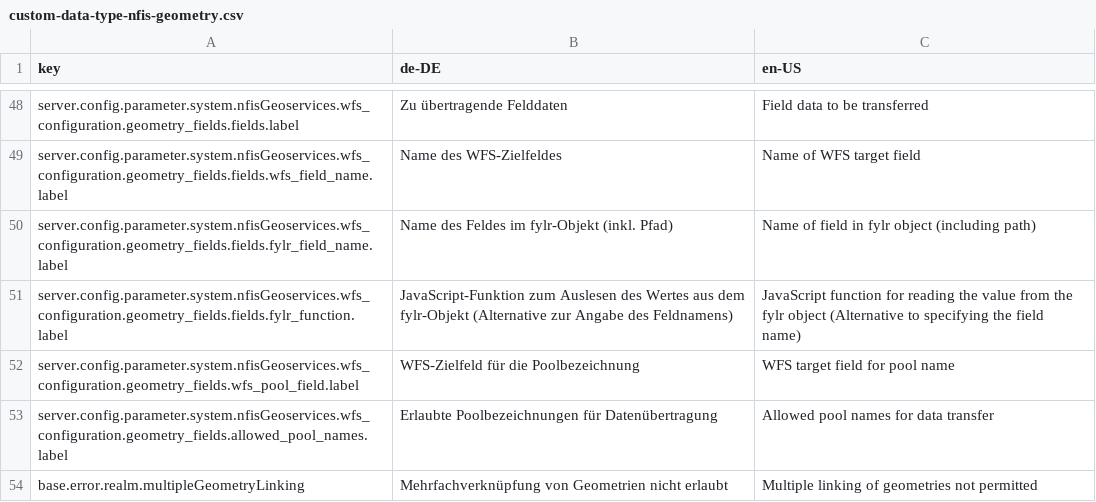
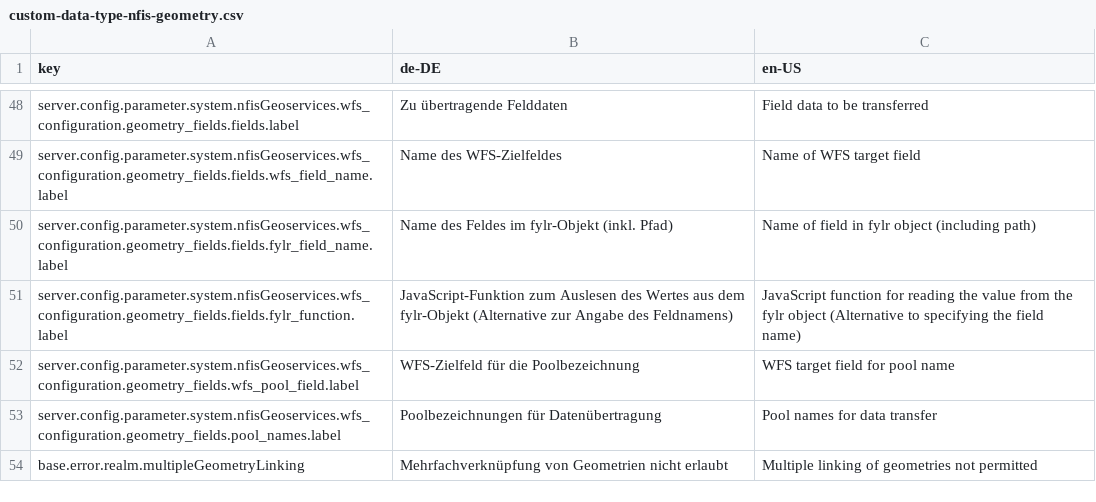
Before and after one commit to programmfabrik/fylr-plugin-custom-data-type-nfis-geometry, a CSV file: l10n/custom-data-type-nfis-geometry.csv, drawn as a sheet; only a part is shown, gaps mark what is left out.

Commit message:
Replace configuration option for specifying allowed pool names with option for specifying pool names to be used for data transfer

```diff
--- a/l10n/custom-data-type-nfis-geometry.csv
+++ b/l10n/custom-data-type-nfis-geometry.csv
@@ -52,3 +52,3 @@ server.config.parameter.system.nfisGeoservices.wfs_configuration.geometry_fields
 server.config.parameter.system.nfisGeoservices.wfs_configuration.geometry_fields.wfs_pool_field.label,WFS-Zielfeld für die Poolbezeichnung,WFS target field for pool name
-server.config.parameter.system.nfisGeoservices.wfs_configuration.geometry_fields.allowed_pool_names.label,Erlaubte Poolbezeichnungen für Datenübertragung,Allowed pool names for data transfer
+server.config.parameter.system.nfisGeoservices.wfs_configuration.geometry_fields.pool_names.label,Poolbezeichnungen für Datenübertragung,Pool names for data transfer
 base.error.realm.multipleGeometryLinking,Mehrfachverknüpfung von Geometrien nicht erlaubt,Multiple linking of geometries not permitted
```
Also changed, not shown: 3 other files.
